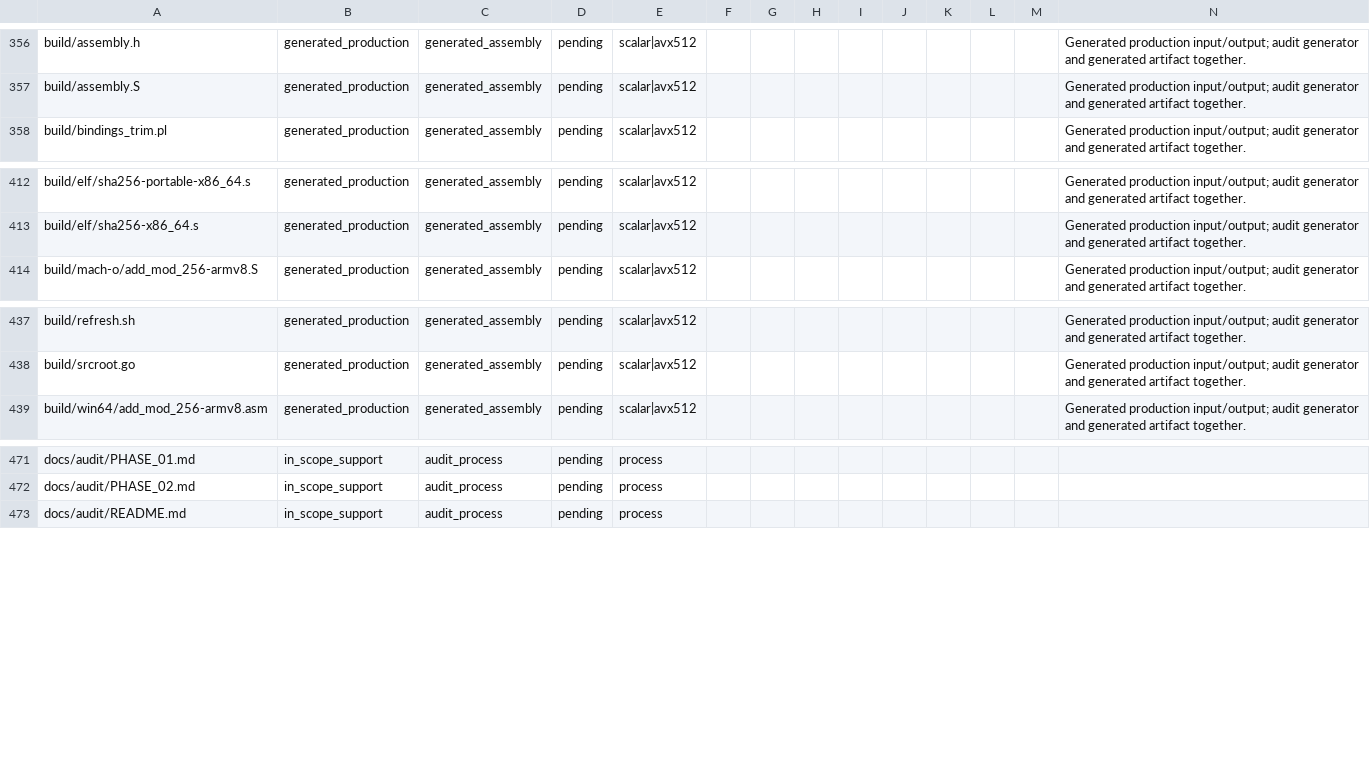
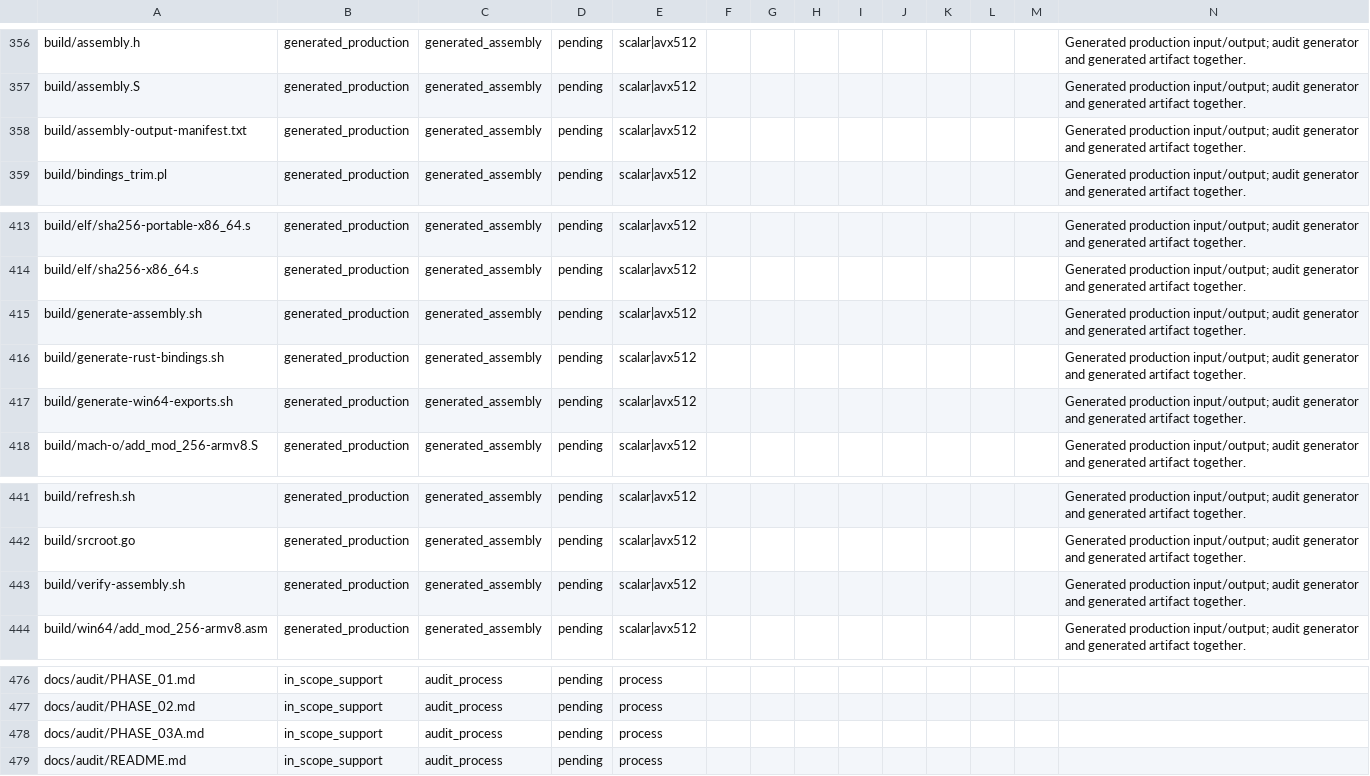
Before and after one commit to ladnir/temp-cat-blst, a CSV file: docs/audit/FILE_MANIFEST.csv, drawn as a sheet; only a part is shown, gaps mark what is left out; the diff names each change by its address in the sheet, - before the commit and + after, or states it on an @@ line.

Commit message:
record phase three generator evidence

```diff
--- a/docs/audit/FILE_MANIFEST.csv
+++ b/docs/audit/FILE_MANIFEST.csv
+row 358: build/assembly-output-manifest.txt | generated_production | generated_assembly | pending | scalar|avx512 |  |  |  |  |  |  |  |  | Generated production input/output; audit generator and generated artifact together.
+row 415: build/generate-assembly.sh | generated_production | generated_assembly | pending | scalar|avx512 |  |  |  |  |  |  |  |  | Generated production input/output; audit generator and generated artifact together.
+row 416: build/generate-rust-bindings.sh | generated_production | generated_assembly | pending | scalar|avx512 |  |  |  |  |  |  |  |  | Generated production input/output; audit generator and generated artifact together.
+row 417: build/generate-win64-exports.sh | generated_production | generated_assembly | pending | scalar|avx512 |  |  |  |  |  |  |  |  | Generated production input/output; audit generator and generated artifact together.
+row 443: build/verify-assembly.sh | generated_production | generated_assembly | pending | scalar|avx512 |  |  |  |  |  |  |  |  | Generated production input/output; audit generator and generated artifact together.
+row 478: docs/audit/PHASE_03A.md | in_scope_support | audit_process | pending | process
```
Also changed, not shown: 5 other files.
